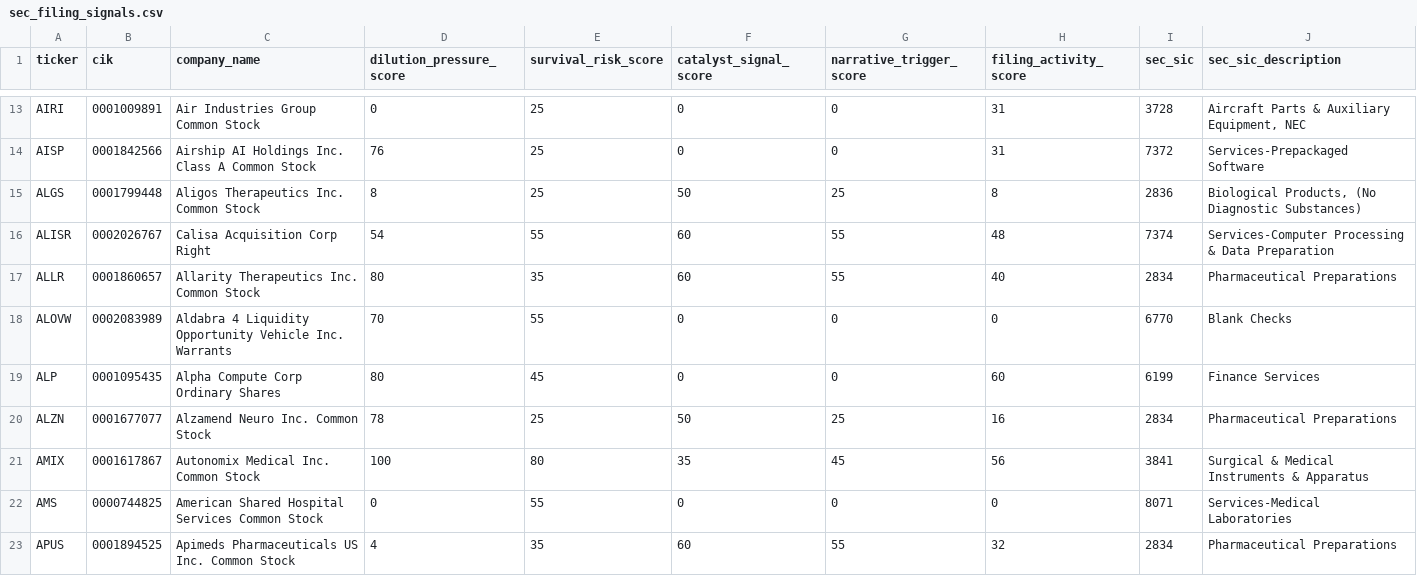
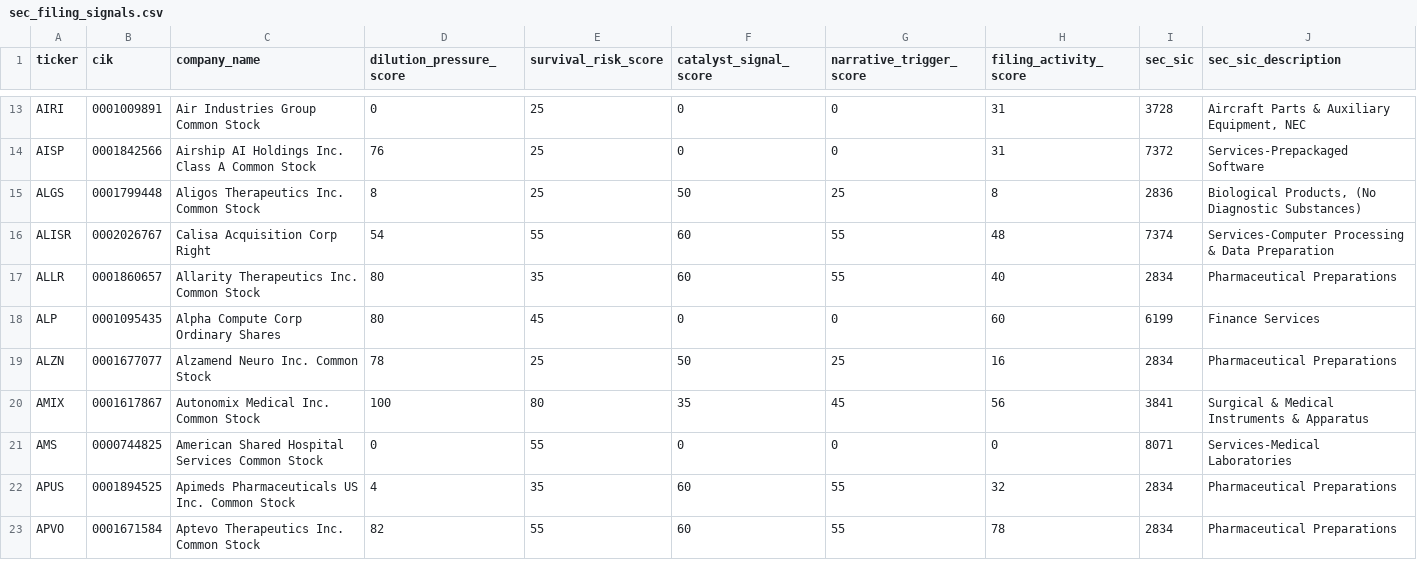
Before and after one commit to Kastnermj/mysterymachine, a CSV file: data/processed/sec_filing_signals.csv, drawn as a sheet; only a part is shown, gaps mark what is left out; the shorter side is filled out with more unchanged rows; removed rows and columns are numbered as before the commit, all else as after; rows hold the shown columns only; the diff covers the shown part only; the diff names each change by its address in the sheet, - before the commit and + after, or states it on an @@ line.

```diff
--- a/data/processed/sec_filing_signals.csv
+++ b/data/processed/sec_filing_signals.csv
-row 18: ALOVW | 0002083989 | Aldabra 4 Liquidity Opportunity Vehicle Inc. Warrants | 70 | 55 | 0 | 0 | 0 | 6770 | Blank Checks
```
Also changed, not shown: 2 added rows, 1 removed row and 24 edited cells elsewhere in this file, data/processed/event_shocks.csv, data/processed/price_history_features.csv, 10 other files.
